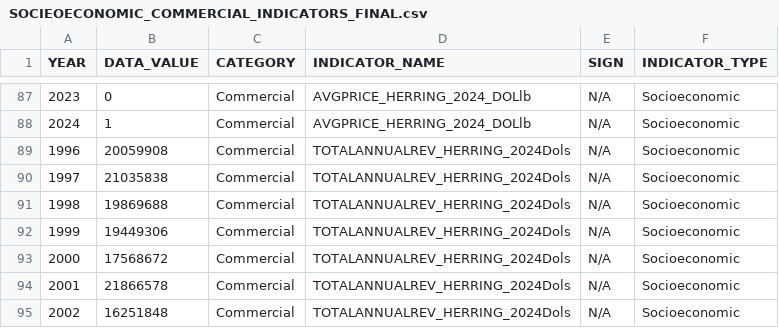
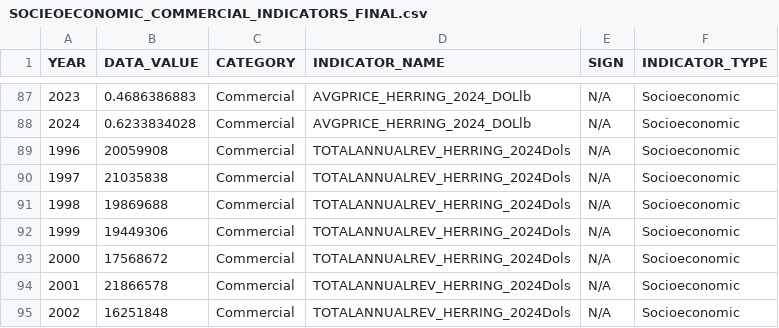
Before and after one commit to AMolina80/herring_snapshotESP, a CSV file: 01_inputs/SOCIEOECONOMIC_COMMERCIAL_INDICATORS_FINAL.csv, drawn as a sheet; only a part is shown, gaps mark what is left out; the diff covers the shown part only.

```diff
--- a/01_inputs/SOCIEOECONOMIC_COMMERCIAL_INDICATORS_FINAL.csv
+++ b/01_inputs/SOCIEOECONOMIC_COMMERCIAL_INDICATORS_FINAL.csv
@@ -87,3 +87,3 @@ YEAR,DATA_VALUE,CATEGORY,INDICATOR_NAME,SIGN,INDICATOR_TYPE
-2023,0,Commercial,AVGPRICE_HERRING_2024_DOLlb,N/A,Socioeconomic
-2024,1,Commercial,AVGPRICE_HERRING_2024_DOLlb,N/A,Socioeconomic
+2023,0.4686386883,Commercial,AVGPRICE_HERRING_2024_DOLlb,N/A,Socioeconomic
+2024,0.6233834028,Commercial,AVGPRICE_HERRING_2024_DOLlb,N/A,Socioeconomic
 1996,20059908,Commercial,TOTALANNUALREV_HERRING_2024Dols,N/A,Socioeconomic
```
Also changed, not shown: 27 edited cells elsewhere in this file, 06_docs/table_herring.csv, 13 other files.
